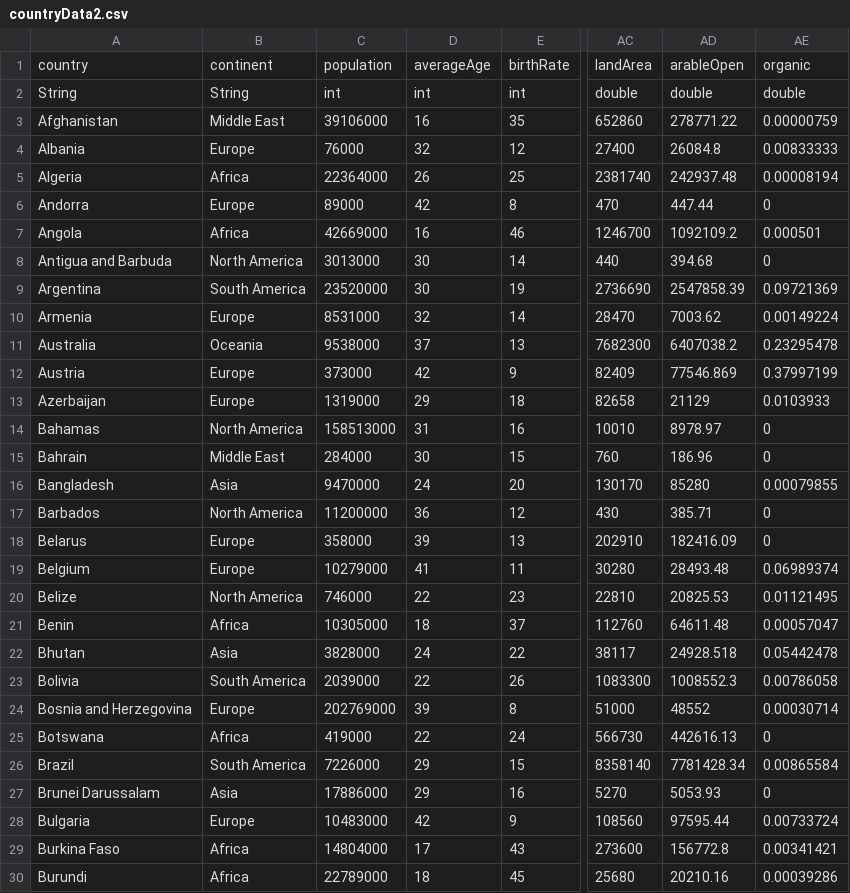
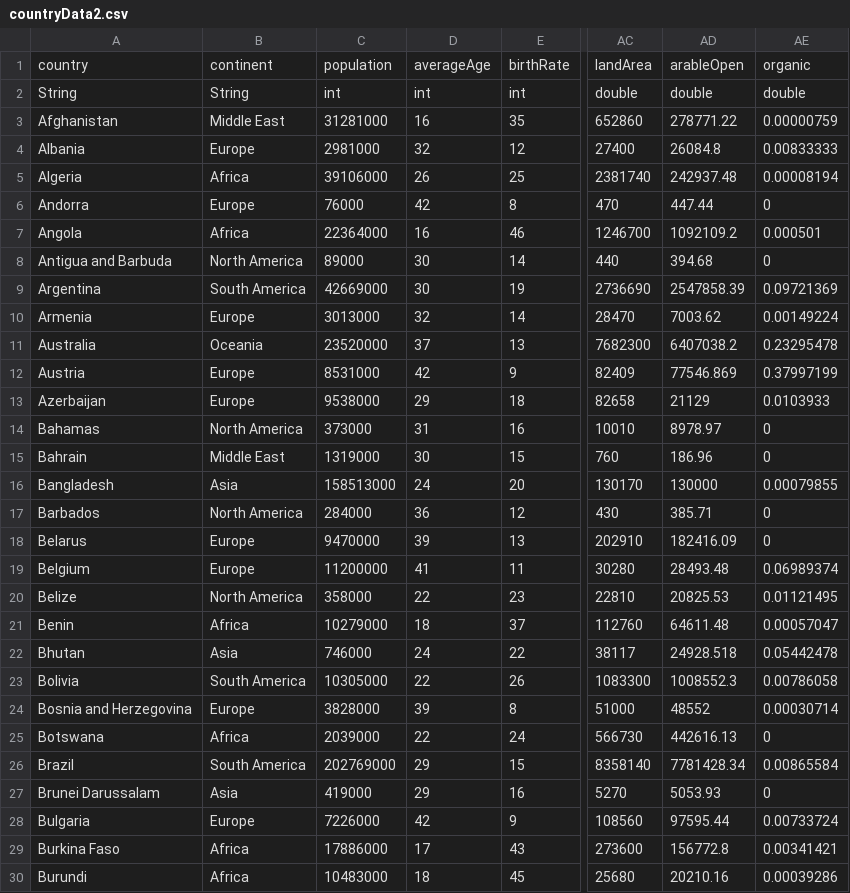
Before and after one commit to jjones203/PizzaPartyPresident, a CSV file: resources/data/countryData2.csv, drawn as a sheet; only a part is shown, gaps mark what is left out; the diff covers the shown part only; the diff names each change by its address in the sheet, - before the commit and + after, or states it on an @@ line.

```diff
--- a/resources/data/countryData2.csv
+++ b/resources/data/countryData2.csv
-C3: 39106000
+C3: 31281000
-C4: 76000
+C4: 2981000
-C5: 22364000
+C5: 39106000
-C6: 89000
+C6: 76000
-C7: 42669000
+C7: 22364000
-C8: 3013000
+C8: 89000
-C9: 23520000
+C9: 42669000
-C10: 8531000
+C10: 3013000
-C11: 9538000
+C11: 23520000
-C12: 373000
+C12: 8531000
-C13: 1319000
+C13: 9538000
-C14: 158513000
+C14: 373000
-C15: 284000
+C15: 1319000
-C16: 9470000
+C16: 158513000
-AD16: 85280
+AD16: 130000
-C17: 11200000
+C17: 284000
-C18: 358000
+C18: 9470000
-C19: 10279000
+C19: 11200000
-C20: 746000
+C20: 358000
-C21: 10305000
+C21: 10279000
-C22: 3828000
+C22: 746000
-C23: 2039000
+C23: 10305000
-C24: 202769000
+C24: 3828000
-C25: 419000
+C25: 2039000
-C26: 7226000
+C26: 202769000
-C27: 17886000
+C27: 419000
-C28: 10483000
+C28: 7226000
-C29: 14804000
+C29: 17886000
-C30: 22789000
+C30: 10483000
```
Also changed, not shown: 169 edited cells elsewhere in this file, 4 other files.
